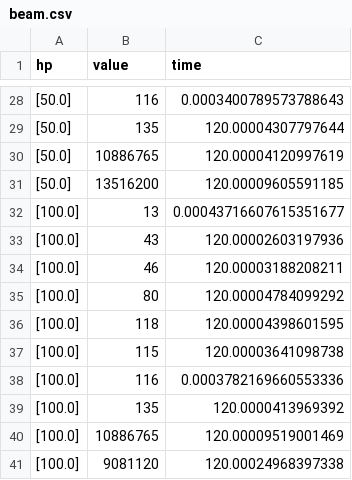
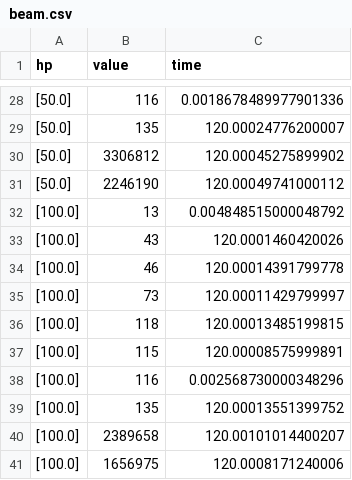
Before and after one commit to dhiegobroetto/trab1-ia, a CSV file: results/training/beam.csv, drawn as a sheet; only a part is shown, gaps mark what is left out; the diff covers the shown part only.

```diff
--- a/results/training/beam.csv
+++ b/results/training/beam.csv
@@ -28,14 +28,14 @@ hp,value,time
-[50.0],116,0.0003400789573788643
-[50.0],135,120.00004307797644
-[50.0],10886765,120.00004120997619
-[50.0],13516200,120.00009605591185
-[100.0],13,0.00043716607615351677
-[100.0],43,120.00002603197936
-[100.0],46,120.00003188208211
-[100.0],80,120.00004784099292
-[100.0],118,120.00004398601595
-[100.0],115,120.00003641098738
-[100.0],116,0.0003782169660553336
-[100.0],135,120.0000413969392
-[100.0],10886765,120.00009519001469
-[100.0],9081120,120.00024968397338
+[50.0],116,0.0018678489977901336
+[50.0],135,120.00024776200007
+[50.0],3306812,120.00045275899902
+[50.0],2246190,120.00049741000112
+[100.0],13,0.004848515000048792
+[100.0],43,120.0001460420026
+[100.0],46,120.00014391799778
+[100.0],73,120.00011429799997
+[100.0],118,120.00013485199815
+[100.0],115,120.00008575999891
+[100.0],116,0.002568730000348296
+[100.0],135,120.00013551399752
+[100.0],2389658,120.00101014400207
+[100.0],1656975,120.0008171240006
```
Also changed, not shown: 6 added rows, 6 removed rows and 20 edited cells elsewhere in this file, 1 other file.
